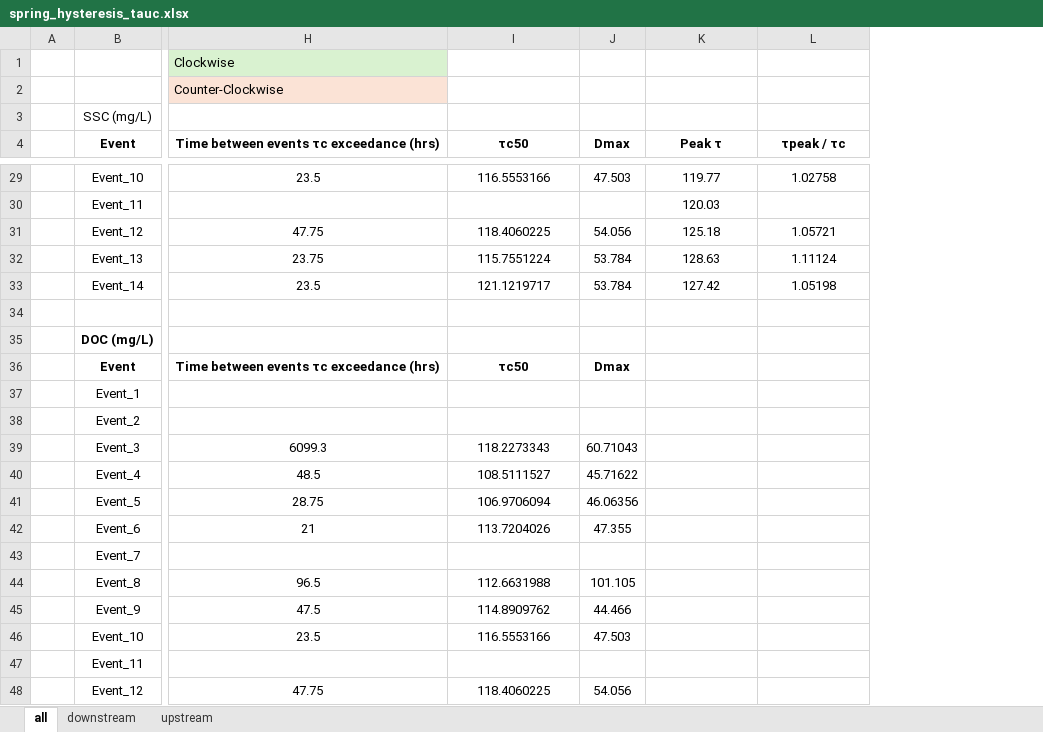
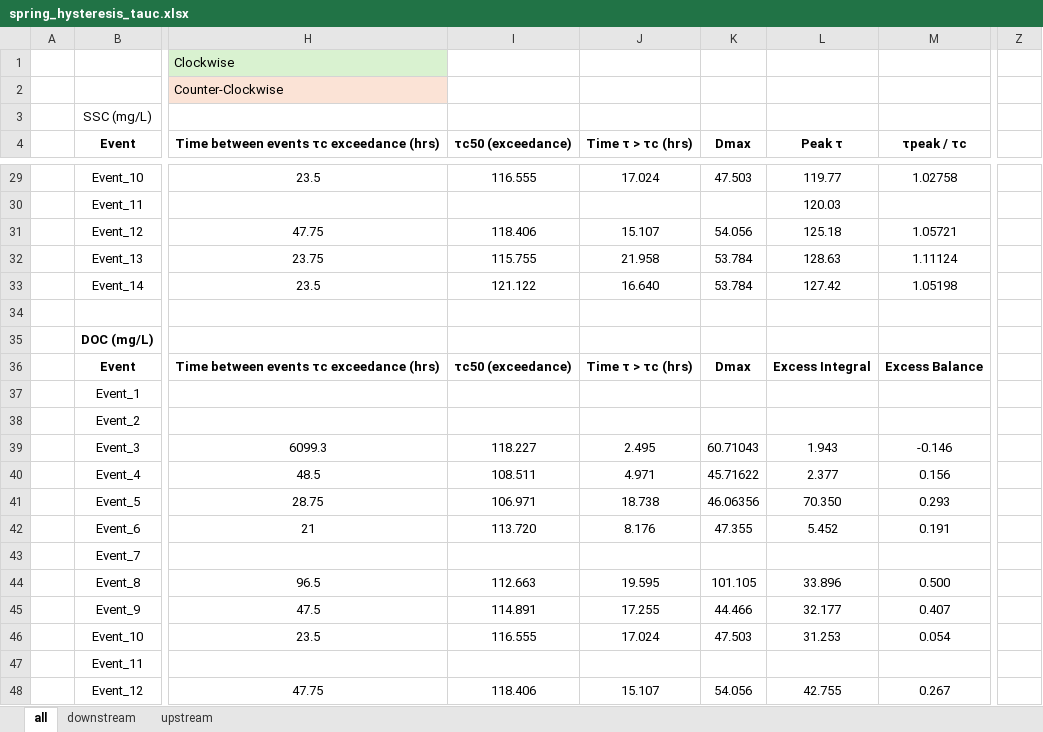
Before and after one commit to nicole-hucke/hysteresis, an Excel workbook: correlations/HI_tauc/spring_hysteresis_tauc.xlsx, sheet all, drawn as a sheet; only a part is shown, gaps mark what is left out; values as stored, in another font and other column widths than the file's, no borders; charts and pictures not drawn; addresses are those after the commit; the diff covers the shown part only; the diff names each change by its address in the sheet, - before the commit and + after, or states it on an @@ line.

```diff
--- a/correlations/HI_tauc/spring_hysteresis_tauc.xlsx (sheet all)
+++ b/correlations/HI_tauc/spring_hysteresis_tauc.xlsx (sheet all)
+column J (Time τ > τc (hrs)), rows 29-48: 17.024 |  | 15.107 | 21.958 | 16.640 |  |  | Time τ > τc (hrs) |  |  | 2.495 | 4.971 | 18.738 | 8.176 |  | 19.595 | 17.255 | 17.024 |  | 15.107
+column Z, empty
-I4: τc50
+I4: τc50 (exceedance)
-I29 (τc50 (exceedance)): 116.5553166
+I29 (τc50 (exceedance)): 116.555
-I31 (τc50 (exceedance)): 118.4060225
+I31 (τc50 (exceedance)): 118.406
-I32 (τc50 (exceedance)): 115.7551224
+I32 (τc50 (exceedance)): 115.755
-I33 (τc50 (exceedance)): 121.1219717
+I33 (τc50 (exceedance)): 121.122
-I36 (τc50 (exceedance)): τc50
+I36 (τc50 (exceedance)): τc50 (exceedance)
-L36 (Peak τ): (empty)
+L36 (Peak τ): Excess Integral
-M36 (τpeak / τc): (empty)
+M36 (τpeak / τc): Excess Balance
-I39 (τc50 (exceedance)): 118.2273343
+I39 (τc50 (exceedance)): 118.227
-L39 (Peak τ): (empty)
+L39 (Peak τ): 1.943
-M39 (τpeak / τc): (empty)
+M39 (τpeak / τc): -0.146
-I40 (τc50 (exceedance)): 108.5111527
+I40 (τc50 (exceedance)): 108.511
-L40 (Peak τ): (empty)
+L40 (Peak τ): 2.377
-M40 (τpeak / τc): (empty)
+M40 (τpeak / τc): 0.156
-I41 (τc50 (exceedance)): 106.9706094
+I41 (τc50 (exceedance)): 106.971
-L41 (Peak τ): (empty)
+L41 (Peak τ): 70.350
-M41 (τpeak / τc): (empty)
+M41 (τpeak / τc): 0.293
-I42 (τc50 (exceedance)): 113.7204026
+I42 (τc50 (exceedance)): 113.720
-L42 (Peak τ): (empty)
+L42 (Peak τ): 5.452
-M42 (τpeak / τc): (empty)
+M42 (τpeak / τc): 0.191
-I44 (τc50 (exceedance)): 112.6631988
+I44 (τc50 (exceedance)): 112.663
-L44 (Peak τ): (empty)
+L44 (Peak τ): 33.896
-M44 (τpeak / τc): (empty)
+M44 (τpeak / τc): 0.500
-I45 (τc50 (exceedance)): 114.8909762
+I45 (τc50 (exceedance)): 114.891
-L45 (Peak τ): (empty)
+L45 (Peak τ): 32.177
-M45 (τpeak / τc): (empty)
+M45 (τpeak / τc): 0.407
-I46 (τc50 (exceedance)): 116.5553166
+I46 (τc50 (exceedance)): 116.555
-L46 (Peak τ): (empty)
+L46 (Peak τ): 31.253
-M46 (τpeak / τc): (empty)
+M46 (τpeak / τc): 0.054
-I48 (τc50 (exceedance)): 118.4060225
+I48 (τc50 (exceedance)): 118.406
-L48 (Peak τ): (empty)
+L48 (Peak τ): 42.755
-M48 (τpeak / τc): (empty)
+M48 (τpeak / τc): 0.267
```
Also changed, not shown: 52 edited cells elsewhere in this sheet, formulas that keep their value, charts or pictures, correlations/HI_tauc/summer_hysteresis_tauc.xlsx, 3 other files.
